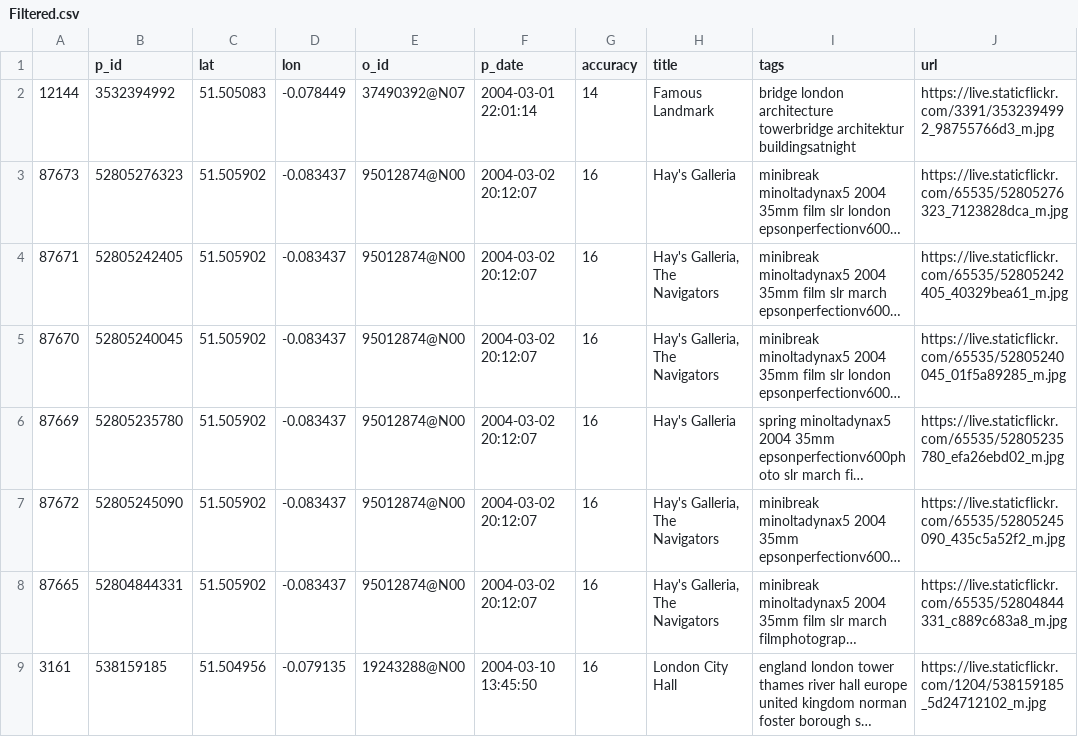
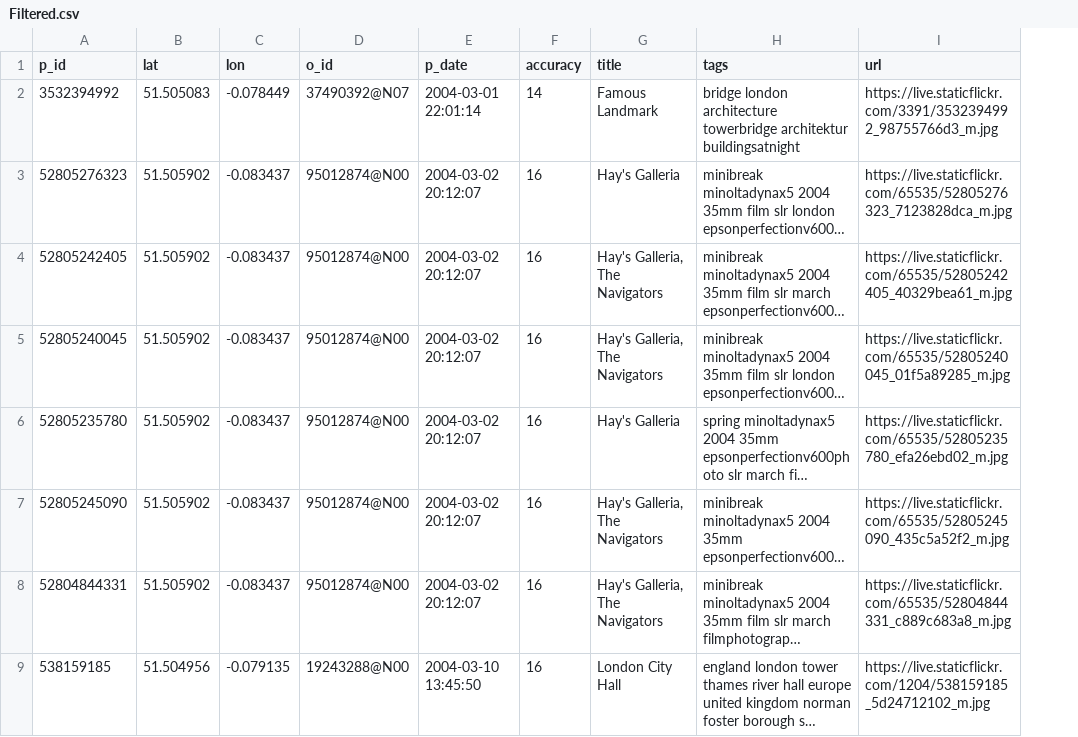
Before and after one commit to PervasiveUrbanism/PervasiveUrbanism_26-27, a CSV file: Module-1-Cartographies-of-Affect/Skills 1 - Day 2 Data Gathering and Analysis/Exercise 01 - Pandas/assets/Filtered.csv, drawn as a sheet; only a part is shown; long unchanged cells end in …; the diff names each change by its address in the sheet, - before the commit and + after, or states it on an @@ line.

```diff
--- a/Module-1-Cartographies-of-Affect/Skills 1 - Day 2 Data Gathering and Analysis/Exercise 01 - Pandas/assets/Filtered.csv
+++ b/Module-1-Cartographies-of-Affect/Skills 1 - Day 2 Data Gathering and Analysis/Exercise 01 - Pandas/assets/Filtered.csv
-column A, rows 2-9: 12144 | 87673 | 87671 | 87670 | 87669 | 87672 | 87665 | 3161
```
Also changed, not shown: 1 other file.
